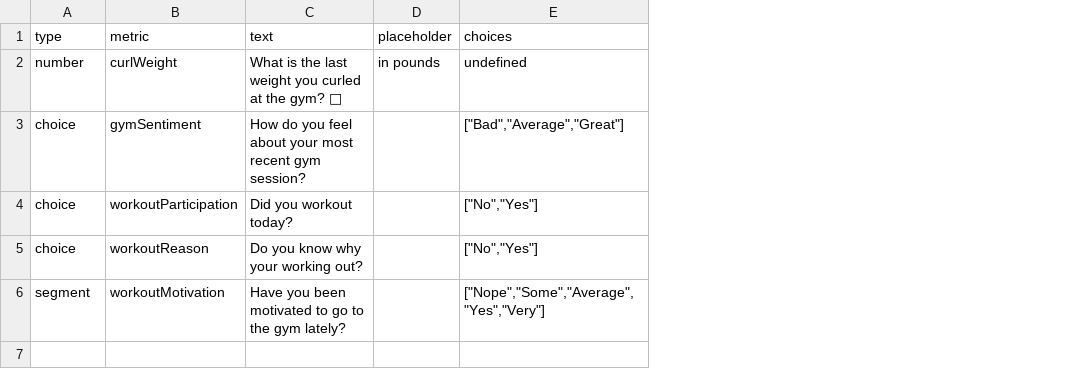
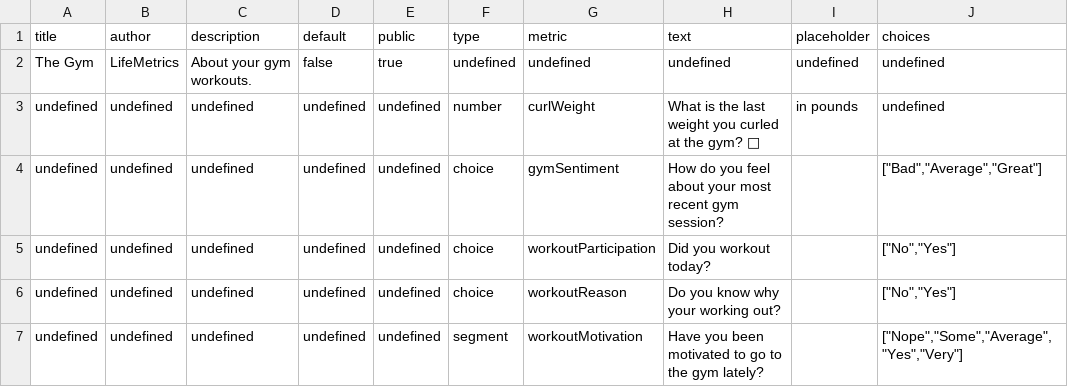
Before and after one commit to Vekroe/JSON-CSV-Converter-, a CSV file: Output/users.csv, drawn as a sheet; addresses are those after the commit; the diff names each change by its address in the sheet, - before the commit and + after, or states it on an @@ line.

```diff
--- a/Output/users.csv
+++ b/Output/users.csv
+column A (title), rows 3-7: all undefined
+column B (author), rows 3-7: all undefined
+column C (description), rows 3-7: all undefined
+column D (default), rows 3-7: all undefined
+column E (public), rows 3-7: all undefined
+row 2: The Gym | LifeMetrics | About your gym workouts. | false | true | undefined | undefined | undefined | undefined | undefined
```
Also changed, not shown: 5 other files.
